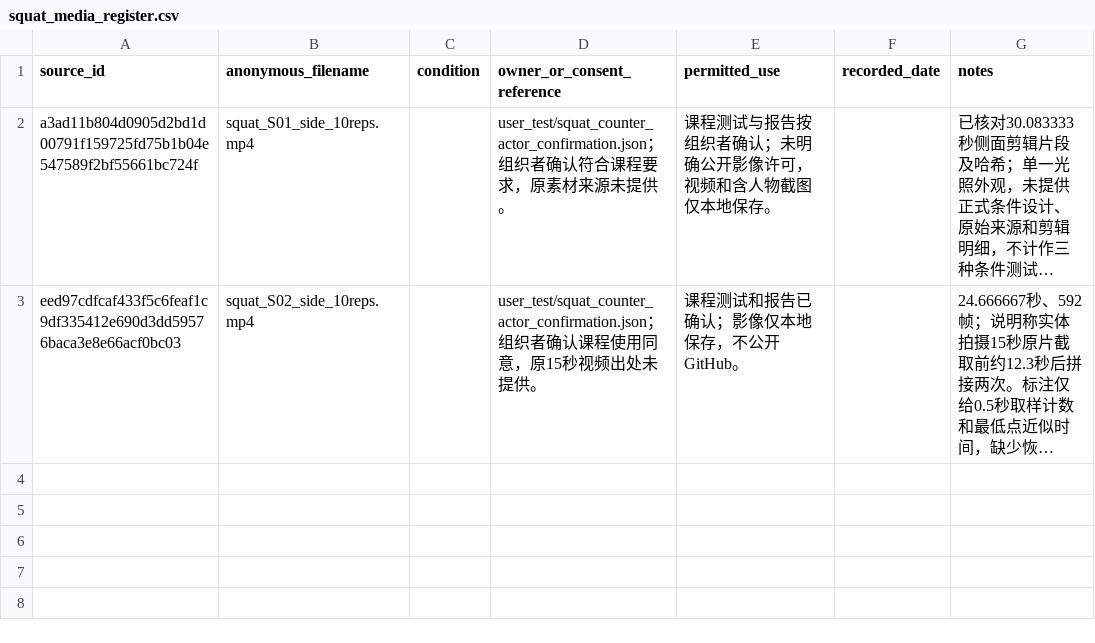
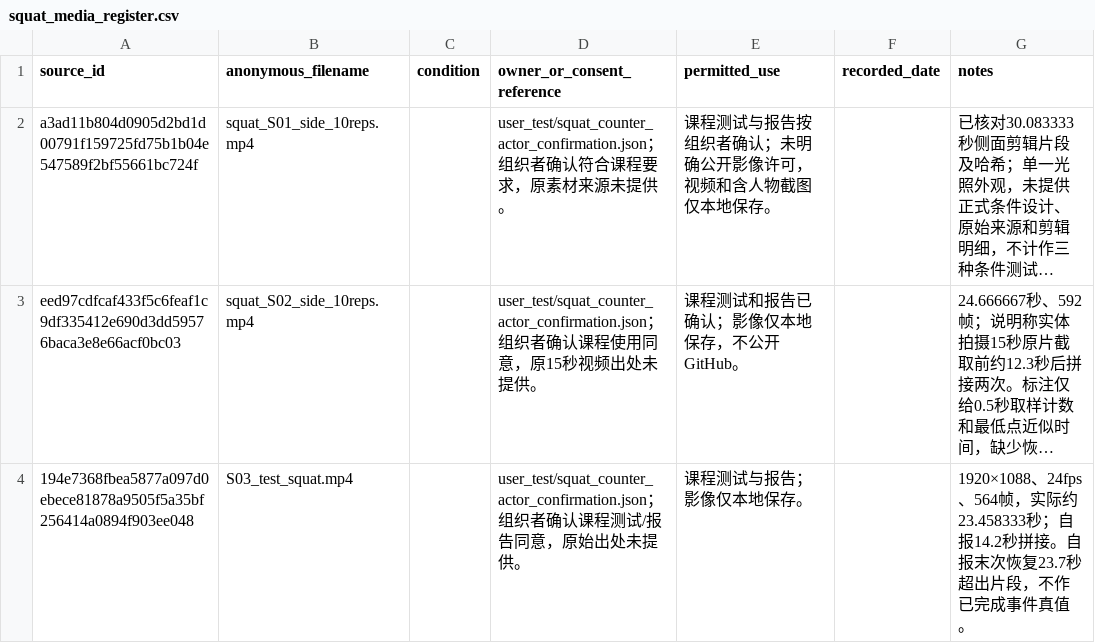
Before and after one commit to JunjieChen0/Robot_Human1, a CSV file: user_test/squat_media_register.csv, drawn as a sheet; long unchanged cells end in …; the diff names each change by its address in the sheet, - before the commit and + after, or states it on an @@ line.

```diff
--- a/user_test/squat_media_register.csv
+++ b/user_test/squat_media_register.csv
+row 4: 194e7368fbea5877a097d0ebece81878a9505f5a35bf256414a0894f903ee048 | S03_test_squat.mp4 |  | user_test/squat_counter_actor_confirmation.json；组织者确认课程测试/报告同意，原始出处未提供。 | 课程测试与报告；影像仅本地保存。 |  | 1920×1088、24fps、564帧，实际约23.458333秒；自报14.2秒拼接。自报末次恢复23.7秒超出片段，不作已完成事件真值。
```
Also changed, not shown: user_test/squat_counter_records.csv, 6 other files.
